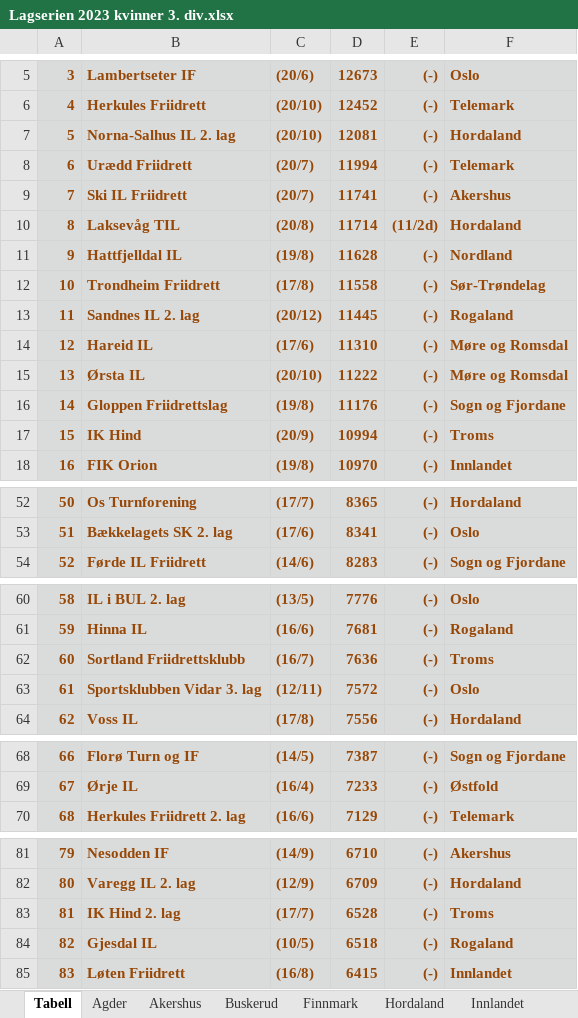
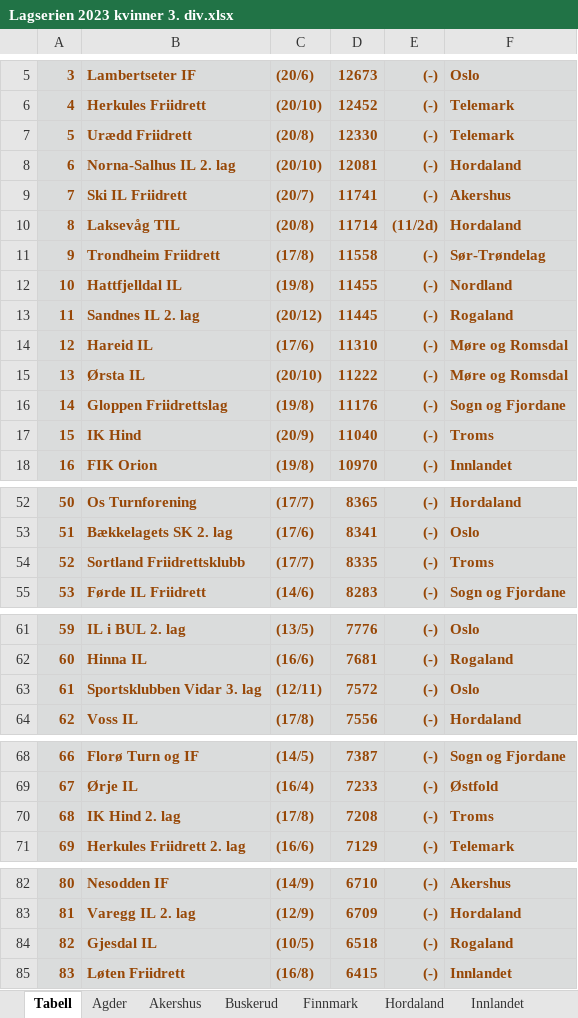
Before and after one commit to perellef/Seriekalkulator-Friidrett, an Excel workbook: output/Lagserien 2023 kvinner 3. div.xlsx, sheet Tabell, drawn as a sheet; only a part is shown, gaps mark what is left out; values as stored, in another font and other column widths than the file's, no borders; removed rows and columns are numbered as before the commit, all else as after; the diff covers the shown part only; the diff names each change by its address in the sheet, - before the commit and + after, or states it on an @@ line.

```diff
--- a/output/Lagserien 2023 kvinner 3. div.xlsx (sheet Tabell)
+++ b/output/Lagserien 2023 kvinner 3. div.xlsx (sheet Tabell)
+row 7: 5 | Urædd Friidrett | (20/8) | 12330 | (-) | Telemark
@@ column A renumbered from row 8 down @@
-row 8: 6 | Urædd Friidrett | (20/7) | 11994 | (-) | Telemark
-row 11: 9 | Hattfjelldal IL | (19/8) | 11628 | (-) | Nordland
+row 12: 10 | Hattfjelldal IL | (19/8) | 11455 | (-) | Nordland
-D17: 10994
+D17: 11040
+row 54: 52 | Sortland Friidrettsklubb | (17/7) | 8335 | (-) | Troms
-row 62: 60 | Sortland Friidrettsklubb | (16/7) | 7636 | (-) | Troms
+row 70: 68 | IK Hind 2. lag | (17/8) | 7208 | (-) | Troms
-row 83: 81 | IK Hind 2. lag | (17/7) | 6528 | (-) | Troms
```
Also changed, not shown: 1 added row elsewhere in this sheet, sheet Troms, sheet Hordaland, sheet Telemark, sheet Nordland, sheet Agder, sheet Rogaland, 9 more sheets, output/Lagserien 2023 1-2. div.xlsx, output/Lagserien 2023 menn 3. div.xlsx, 2 other files.
